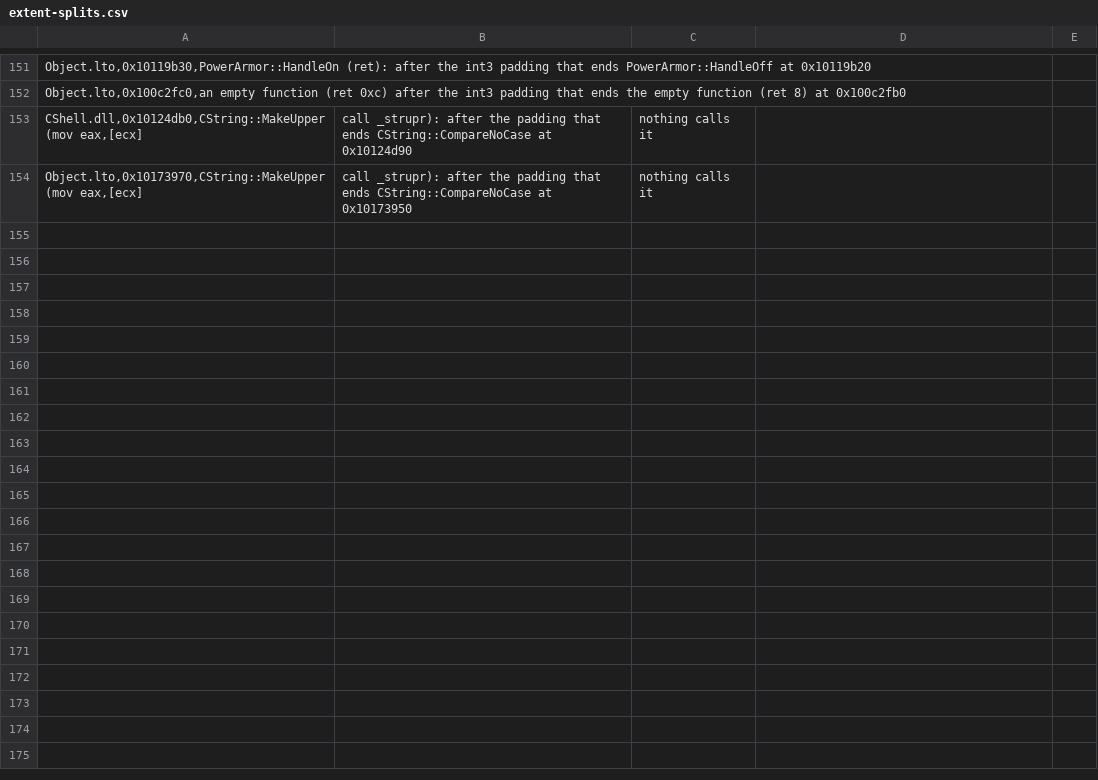
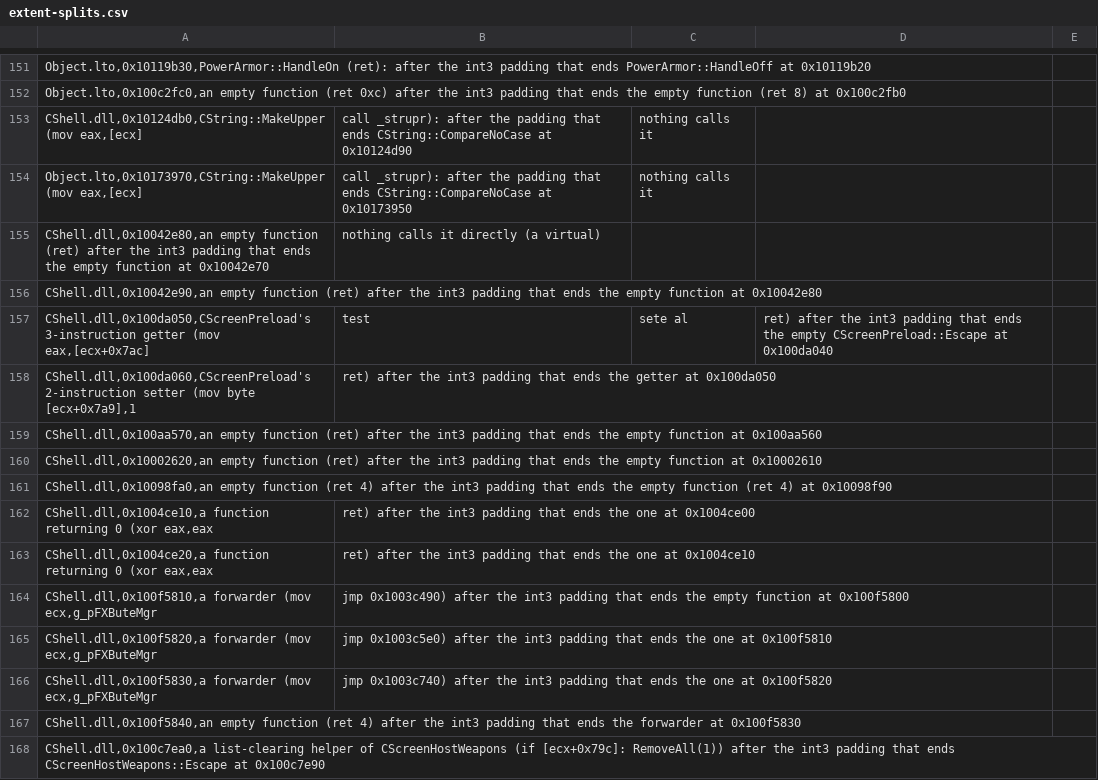
Before and after one commit to nolffan/cjacksrc, a CSV file: progress/extent-splits.csv, drawn as a sheet; only a part is shown, gaps mark what is left out.

```diff
--- a/progress/extent-splits.csv
+++ b/progress/extent-splits.csv
@@ -154 +154,15 @@ CShell.dll,0x10124db0,CString::MakeUpper (mov eax,[ecx]; call _strupr): after th
 Object.lto,0x10173970,CString::MakeUpper (mov eax,[ecx]; call _strupr): after the padding that ends CString::CompareNoCase at 0x10173950; nothing calls it
+CShell.dll,0x10042e80,an empty function (ret) after the int3 padding that ends the empty function at 0x10042e70; nothing calls it directly (a virtual)
+CShell.dll,0x10042e90,an empty function (ret) after the int3 padding that ends the empty function at 0x10042e80
+CShell.dll,0x100da050,CScreenPreload's 3-instruction getter (mov eax,[ecx+0x7ac]; test; sete al; ret) after the int3 padding that ends the empty CScreenPreload::Escape at 0x100da040
+CShell.dll,0x100da060,CScreenPreload's 2-instruction setter (mov byte [ecx+0x7a9],1; ret) after the int3 padding that ends the getter at 0x100da050
+CShell.dll,0x100aa570,an empty function (ret) after the int3 padding that ends the empty function at 0x100aa560
+CShell.dll,0x10002620,an empty function (ret) after the int3 padding that ends the empty function at 0x10002610
+CShell.dll,0x10098fa0,an empty function (ret 4) after the int3 padding that ends the empty function (ret 4) at 0x10098f90
+CShell.dll,0x1004ce10,a function returning 0 (xor eax,eax; ret) after the int3 padding that ends the one at 0x1004ce00
+CShell.dll,0x1004ce20,a function returning 0 (xor eax,eax; ret) after the int3 padding that ends the one at 0x1004ce10
+CShell.dll,0x100f5810,a forwarder (mov ecx,g_pFXButeMgr; jmp 0x1003c490) after the int3 padding that ends the empty function at 0x100f5800
+CShell.dll,0x100f5820,a forwarder (mov ecx,g_pFXButeMgr; jmp 0x1003c5e0) after the int3 padding that ends the one at 0x100f5810
+CShell.dll,0x100f5830,a forwarder (mov ecx,g_pFXButeMgr; jmp 0x1003c740) after the int3 padding that ends the one at 0x100f5820
+CShell.dll,0x100f5840,an empty function (ret 4) after the int3 padding that ends the forwarder at 0x100f5830
+CShell.dll,0x100c7ea0,a list-clearing helper of CScreenHostWeapons (if [ecx+0x79c]: RemoveAll(1)) after the int3 padding that ends CScreenHostWeapons::Escape at 0x100c7e90
```
Also changed, not shown: progress/CShell-screen-exclude.csv, 11 other files.
